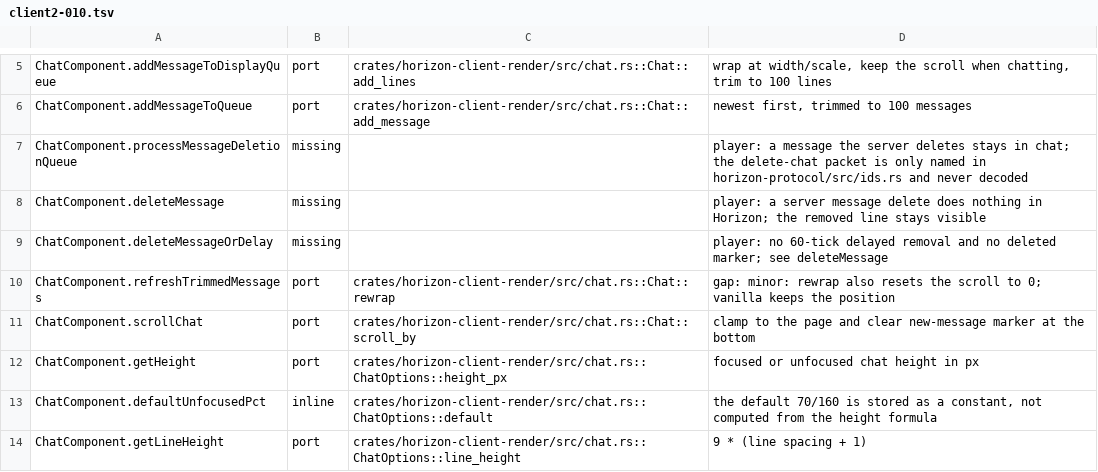
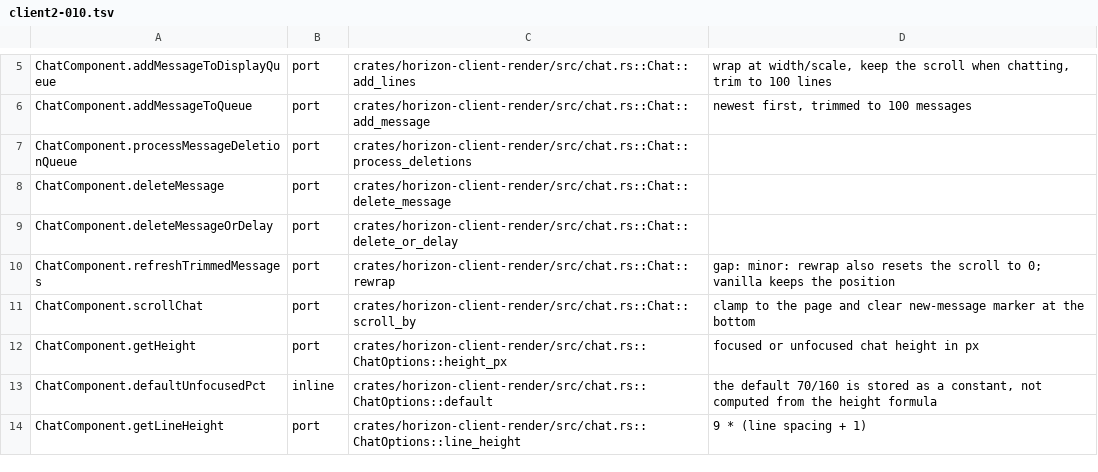
Before and after one commit to 0CYBER/horizon-free, a TSV file: tools/port_map/client2-010.tsv, drawn as a sheet; only a part is shown, gaps mark what is left out.

```diff
--- a/tools/port_map/client2-010.tsv
+++ b/tools/port_map/client2-010.tsv
@@ -6,5 +6,5 @@ ChatComponent.addMessageToDisplayQueue	port	crates/horizon-client-render/src/cha
 ChatComponent.addMessageToQueue	port	crates/horizon-client-render/src/chat.rs::Chat::add_message	newest first, trimmed to 100 messages
-ChatComponent.processMessageDeletionQueue	missing		player: a message the server deletes stays in chat; the delete-chat packet is only named in horizon-protocol/src/ids.rs and never decoded
-ChatComponent.deleteMessage	missing		player: a server message delete does nothing in Horizon; the removed line stays visible
-ChatComponent.deleteMessageOrDelay	missing		player: no 60-tick delayed removal and no deleted marker; see deleteMessage
+ChatComponent.processMessageDeletionQueue	port	crates/horizon-client-render/src/chat.rs::Chat::process_deletions	
+ChatComponent.deleteMessage	port	crates/horizon-client-render/src/chat.rs::Chat::delete_message	
+ChatComponent.deleteMessageOrDelay	port	crates/horizon-client-render/src/chat.rs::Chat::delete_or_delay	
 ChatComponent.refreshTrimmedMessages	port	crates/horizon-client-render/src/chat.rs::Chat::rewrap	gap: minor: rewrap also resets the scroll to 0; vanilla keeps the position
```
Also changed, not shown: tools/port_map/client-002.tsv, tools/port_map/client-003.tsv, 6 other files.
